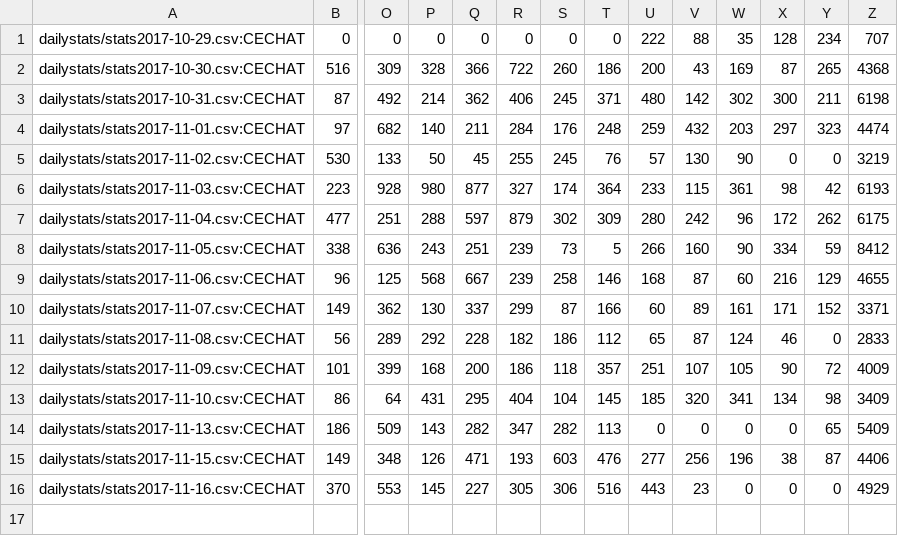
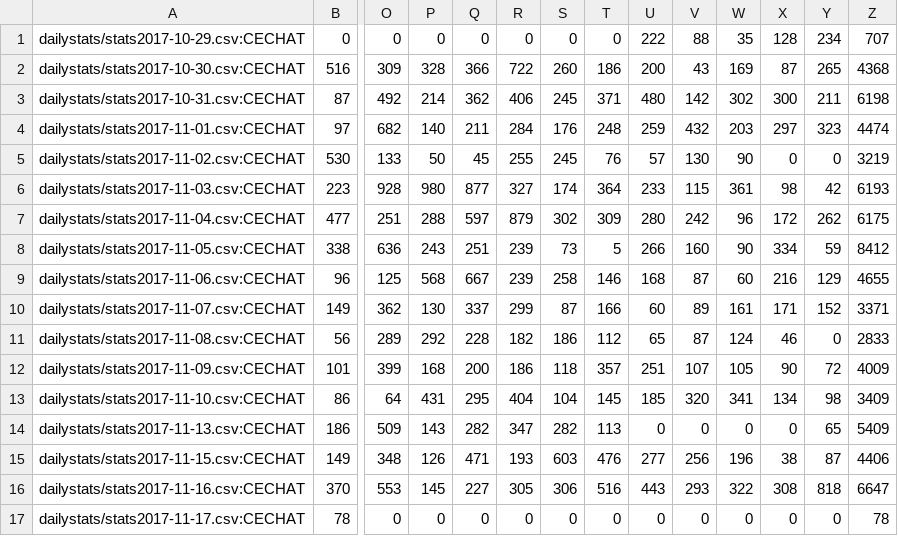
Before and after one commit to kenneththomas/ari4stats, a CSV file: alltime/messagesperday.csv, drawn as a sheet; only a part is shown, gaps mark what is left out; rows hold the shown columns only; the diff names each change by its address in the sheet, - before the commit and + after, or states it on an @@ line.

```diff
--- a/alltime/messagesperday.csv
+++ b/alltime/messagesperday.csv
-V16: 23
+V16: 293
-W16: 0
+W16: 322
-X16: 0
+X16: 308
-Y16: 0
+Y16: 818
-Z16: 4929
+Z16: 6647
+row 17: dailystats/stats2017-11-17.csv:CECHAT | 78 | 0 | 0 | 0 | 0 | 0 | 0 | 0 | 0 | 0 | 0 | 0 | 78
```
Also changed, not shown: dailystats/stats2017-11-16.csv, userstats/Armando.csv, 24 other files.
